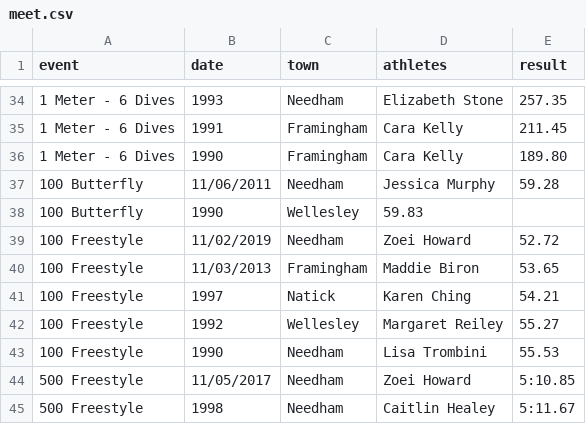
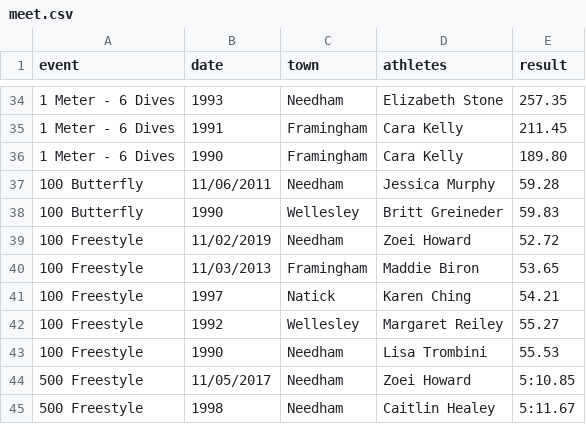
Before and after one commit to needhamswive/needhamswive.github.io, a CSV file: _data/records/bay-state-conference/meet.csv, drawn as a sheet; only a part is shown, gaps mark what is left out.

Commit message:
Forgot name

```diff
--- a/_data/records/bay-state-conference/meet.csv
+++ b/_data/records/bay-state-conference/meet.csv
@@ -37,3 +37,3 @@ event,date,town,athletes,result
 100 Butterfly,11/06/2011,Needham,Jessica Murphy,59.28
-100 Butterfly,1990,Wellesley,59.83
+100 Butterfly,1990,Wellesley,Britt Greineder,59.83
 100 Freestyle,11/02/2019,Needham,Zoei Howard,52.72
```
